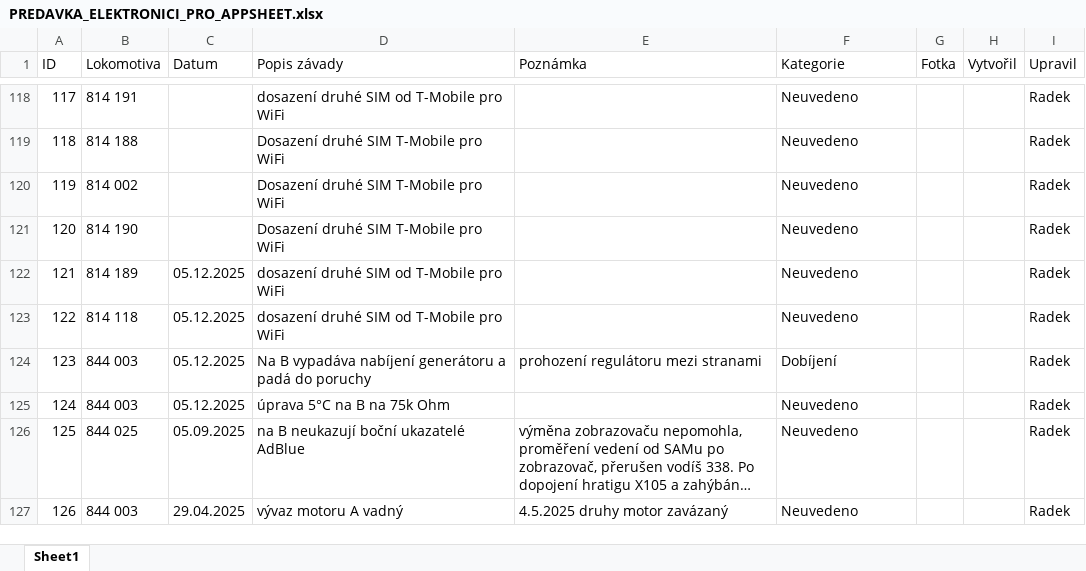
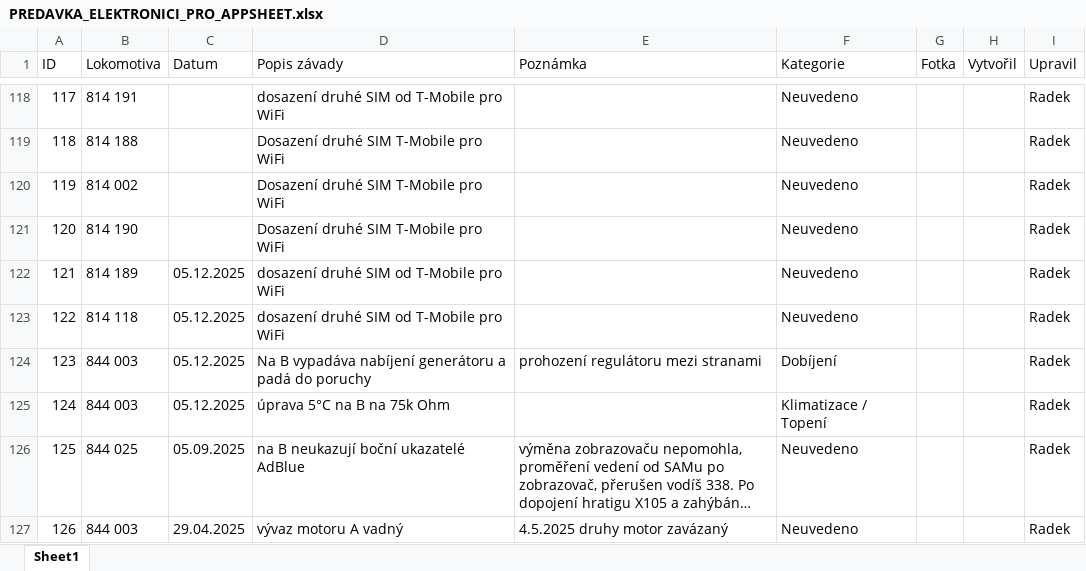
Before and after one commit to truckcsgofan-P5/evidence-zavad, an Excel workbook: PREDAVKA_ELEKTRONICI_PRO_APPSHEET.xlsx, sheet Sheet1, drawn as a sheet; only a part is shown, gaps mark what is left out; long unchanged cells end in …; values as stored, in another font and other column widths than the file's, no borders; the diff names each change by its address in the sheet, - before the commit and + after, or states it on an @@ line.

Commit message:
Hromadná úprava z tabulky (Radek) (autor: Radek)

```diff
--- a/PREDAVKA_ELEKTRONICI_PRO_APPSHEET.xlsx (sheet Sheet1)
+++ b/PREDAVKA_ELEKTRONICI_PRO_APPSHEET.xlsx (sheet Sheet1)
-F125 (Kategorie): Neuvedeno
+F125 (Kategorie): Klimatizace / Topení
```
